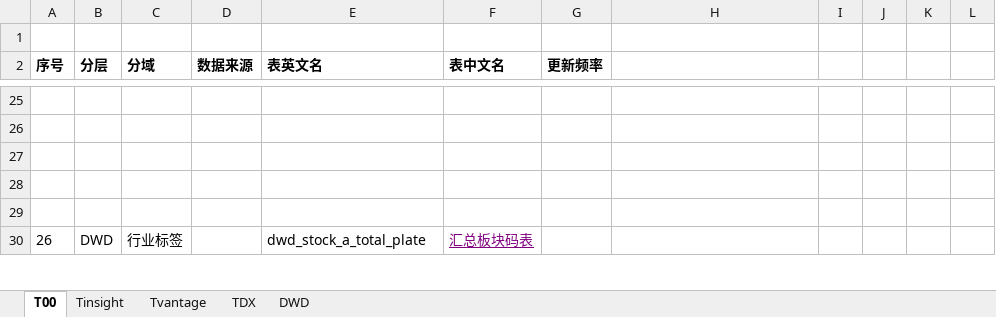
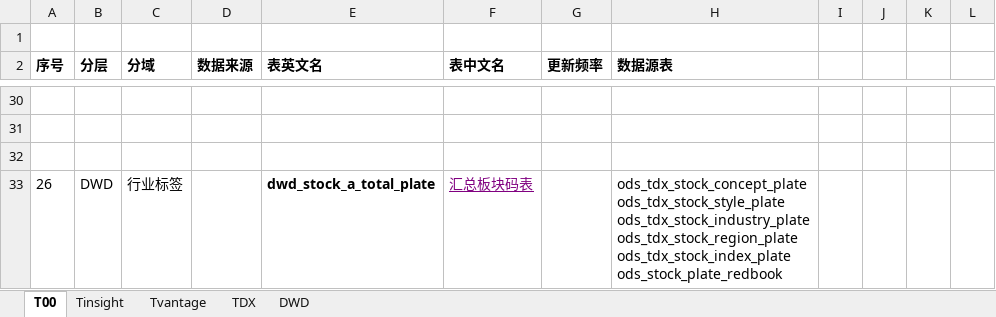
Before and after one commit to WangDaoheng/Quant, an Excel workbook: Quant模型设计.xlsx, sheet T00, drawn as a sheet; only a part is shown, gaps mark what is left out; values as stored, in another font and other column widths than the file's, no borders; charts and pictures not drawn; removed rows and columns are numbered as before the commit, all else as after; ↵ is a line break in a cell; the diff covers the shown part only; the diff names each change by its address in the sheet, - before the commit and + after, or states it on an @@ line.

```diff
--- a/Quant模型设计.xlsx (sheet T00)
+++ b/Quant模型设计.xlsx (sheet T00)
-H2: (empty)
+H2: 数据源表
-row 28: (empty)
-row 29: (empty)
-E33 bold: off
+E33 bold: on
-H33 (数据源表): (empty)
+H33 (数据源表): ods_tdx_stock_concept_plate ↵ ods_tdx_stock_style_plate ↵ ods_tdx_stock_industry_plate ↵ ods_tdx_stock_region_plate ↵ ods_tdx_stock_index_plate ↵ ods_stock_plate_redbook
```
Also changed, not shown: 5 added rows, 16 edited cells and cell formats elsewhere in this sheet, sheet DWD, sheet Tvantage, charts or pictures, 3 other files.
